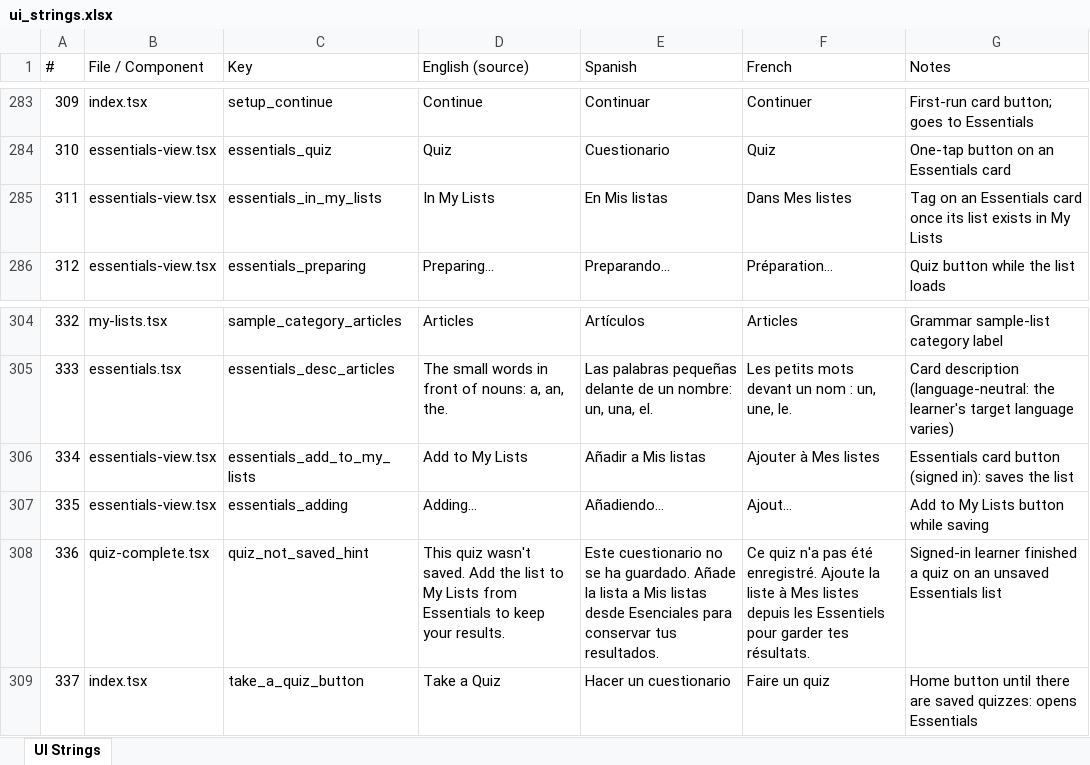
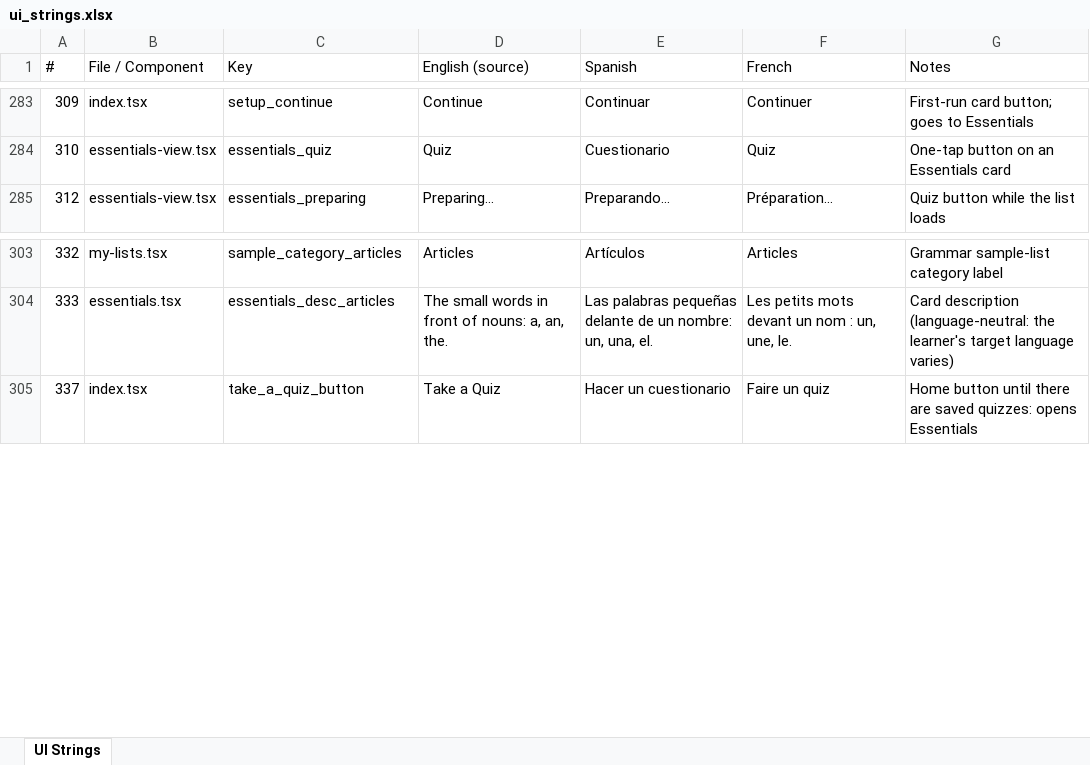
Before and after one commit to roycefum/langreps-app, an Excel workbook: localization/ui_strings.xlsx, sheet UI Strings, drawn as a sheet; only a part is shown, gaps mark what is left out; values as stored, in another font and other column widths than the file's, no borders; the diff names each change by its address in the sheet, - before the commit and + after, or states it on an @@ line.

Commit message:
Essentials quizzes record history for signed-in users; built-in lists live only in Essentials; remove Add to My Lists

```diff
--- a/localization/ui_strings.xlsx (sheet UI Strings)
+++ b/localization/ui_strings.xlsx (sheet UI Strings)
-row 285: 311 | essentials-view.tsx | essentials_in_my_lists | In My Lists | En Mis listas | Dans Mes listes | Tag on an Essentials card once its list exists in My Lists
-row 306: 334 | essentials-view.tsx | essentials_add_to_my_lists | Add to My Lists | Añadir a Mis listas | Ajouter à Mes listes | Essentials card button (signed in): saves the list
-row 307: 335 | essentials-view.tsx | essentials_adding | Adding… | Añadiendo… | Ajout… | Add to My Lists button while saving
-row 308: 336 | quiz-complete.tsx | quiz_not_saved_hint | This quiz wasn't saved. Add the list to My Lists from Essentials to keep your results. | Este cuestionario no se ha guardado. Añade la lista a Mis listas desde Esenciales para conservar tus resultados. | Ce quiz n'a pas été enregistré. Ajoute la liste à Mes listes depuis les Essentiels pour garder tes résultats. | Signed-in learner finished a quiz on an unsaved Essentials list
```
Also changed, not shown: 7 other files.
